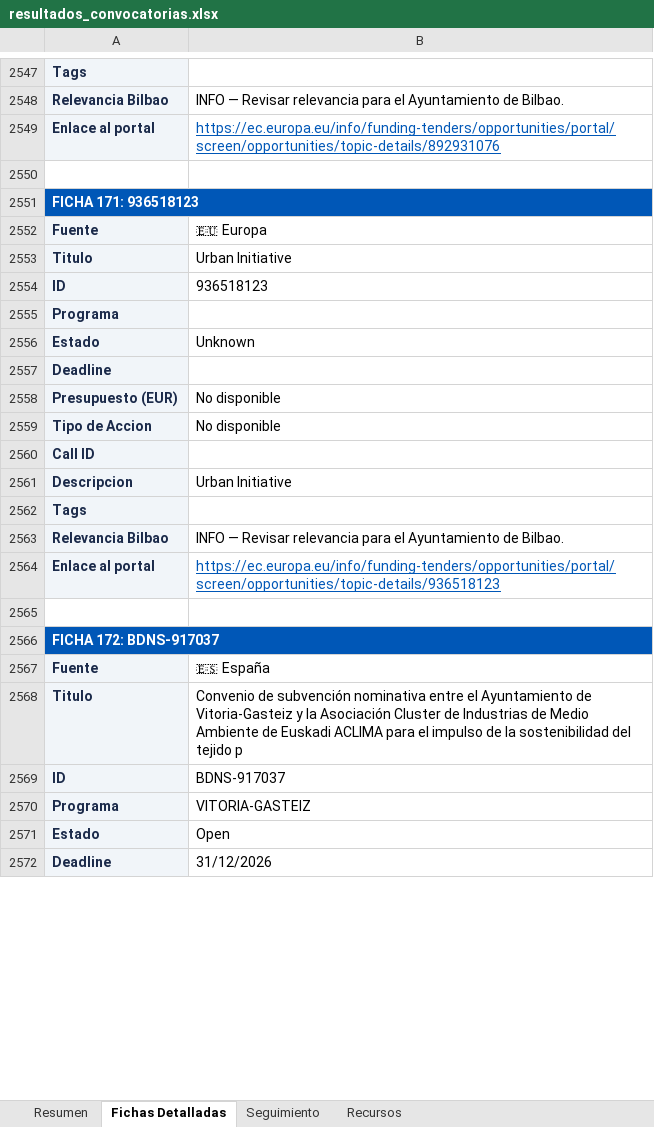
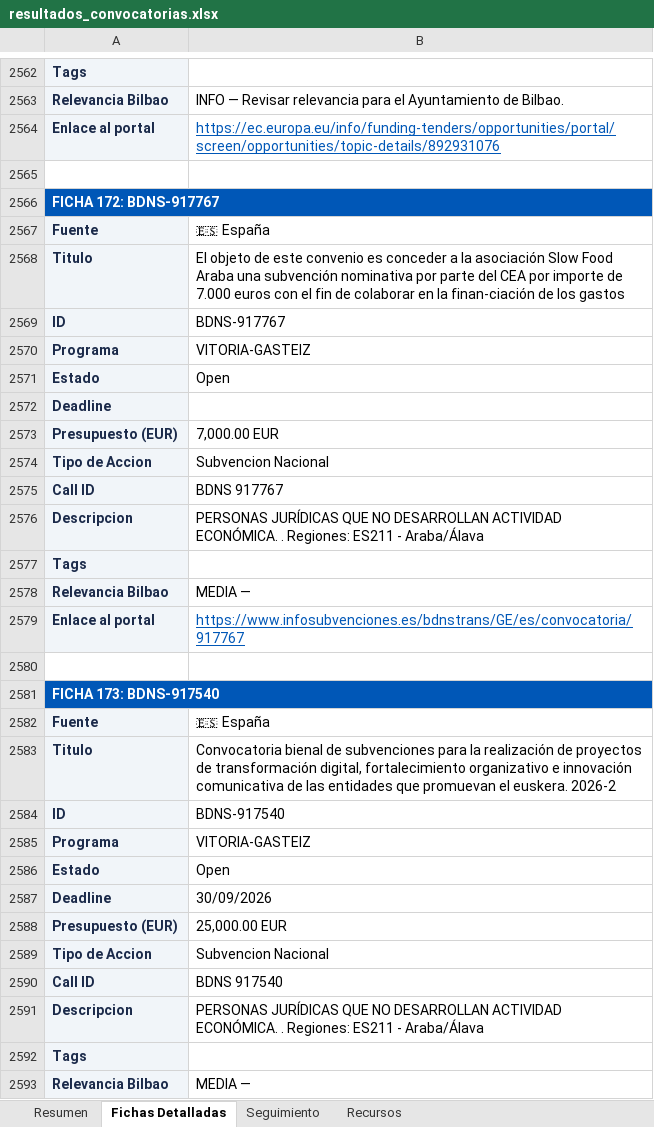
Before and after one commit to haguirre-lab/eu-funding-radar, an Excel workbook: docs/resultados_convocatorias.xlsx, sheet Fichas Detalladas, drawn as a sheet; only a part is shown, gaps mark what is left out; the shorter side is filled out with more unchanged rows; values as stored, in another font and other column widths than the file's, no borders; addresses are those after the commit; the diff covers the shown part only; the diff names each change by its address in the sheet, - before the commit and + after, or states it on an @@ line.

```diff
--- a/docs/resultados_convocatorias.xlsx (sheet Fichas Detalladas)
+++ b/docs/resultados_convocatorias.xlsx (sheet Fichas Detalladas)
-A2566: FICHA 171: 936518123
+A2566: FICHA 172: BDNS-917767
@@ row 2552 moved to row 2537: Fuente @@
+row 2567: Fuente | 🇪🇸 España
-B2568: Urban Initiative
+B2568: El objeto de este convenio es conceder a la asociación Slow Food Araba una subvención nominativa por parte del CEA por importe de 7.000 euros con el fin de colaborar en la finan-ciación de los gastos
-B2569: 936518123
+B2569: BDNS-917767
@@ row 2555 moved to row 2540: Programa @@
@@ row 2556 moved to row 2541: Estado @@
+row 2570: Programa | VITORIA-GASTEIZ
@@ row 2676 moved to row 2571: Estado @@
-B2573: No disponible
+B2573: 7,000.00 EUR
@@ row 2559 moved to row 2544: Tipo de Accion @@
+row 2574: Tipo de Accion | Subvencion Nacional
-B2575: (empty)
+B2575: BDNS 917767
@@ row 2561 moved to row 2546: Descripcion @@
+row 2576: Descripcion | PERSONAS JURÍDICAS QUE NO DESARROLLAN ACTIVIDAD ECONÓMICA. . Regiones: ES211 - Araba/Álava
@@ row 2563 moved to row 2548: Relevancia Bilbao @@
@@ row 2683 moved to row 2578: Relevancia Bilbao @@
-B2579: https://ec.europa.eu/info/funding-tenders/opportunities/portal/screen/opportunities/topic-details/936518123
+B2579: https://www.infosubvenciones.es/bdnstrans/GE/es/convocatoria/917767
-A2581: FICHA 172: BDNS-917037
+A2581: FICHA 173: BDNS-917540
-B2583: Convenio de subvención nominativa entre el Ayuntamiento de Vitoria-Gasteiz y la Asociación Cluster de Industrias de Medio Ambiente de Euskadi ACLIMA para el impulso de la sostenibilidad del tejido p
+B2583: Convocatoria bienal de subvenciones para la realización de proyectos de transformación digital, fortalecimiento organizativo e innovación comunicativa de las entidades que promuevan el euskera. 2026-2
-B2584: BDNS-917037
+B2584: BDNS-917540
+row 2585: Programa | VITORIA-GASTEIZ
@@ row 2766 moved to row 2586: Estado @@
+row 2587: Deadline | 30/09/2026
+row 2588: Presupuesto (EUR) | 25,000.00 EUR
+row 2589: Tipo de Accion | Subvencion Nacional
+row 2590: Call ID | BDNS 917540
+row 2591: Descripcion | PERSONAS JURÍDICAS QUE NO DESARROLLAN ACTIVIDAD ECONÓMICA. . Regiones: ES211 - Araba/Álava
+row 2592: Tags
@@ row 2773 moved to row 2593: Relevancia Bilbao @@
```
Also changed, not shown: 14 added rows, 40 removed rows, 16 moved rows, 38 edited cells and cell formats elsewhere in this sheet, sheet Resumen, sheet Seguimiento, 3 other files.
